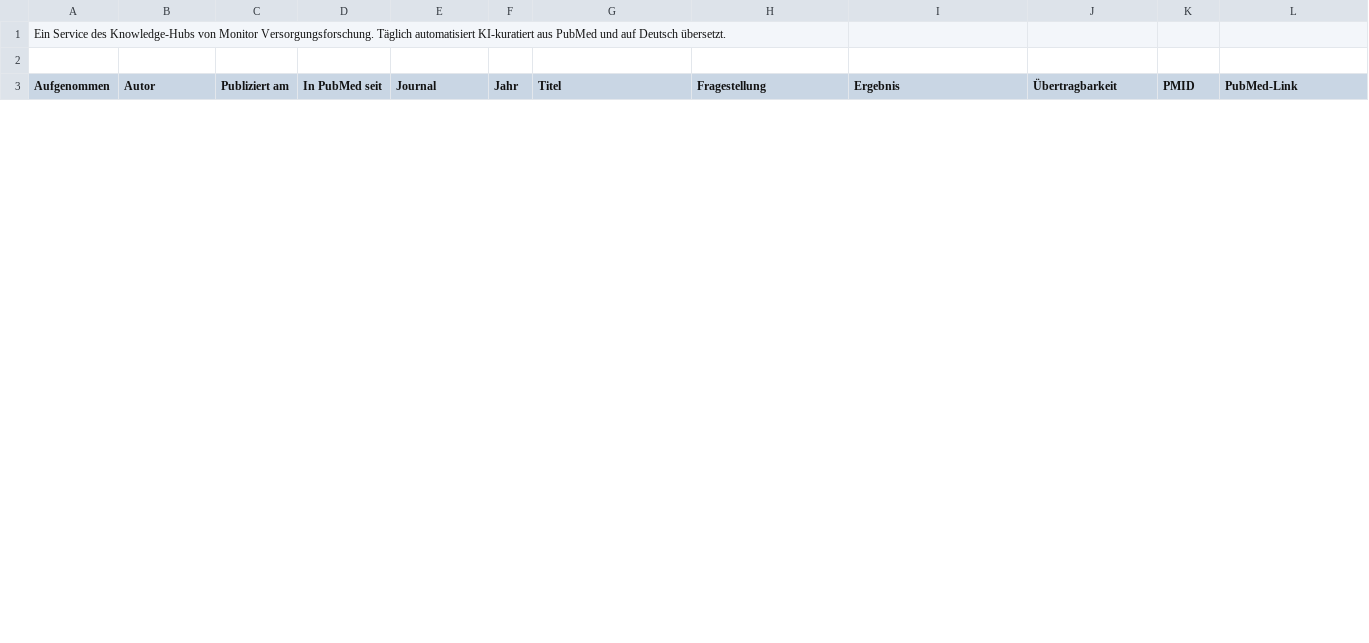
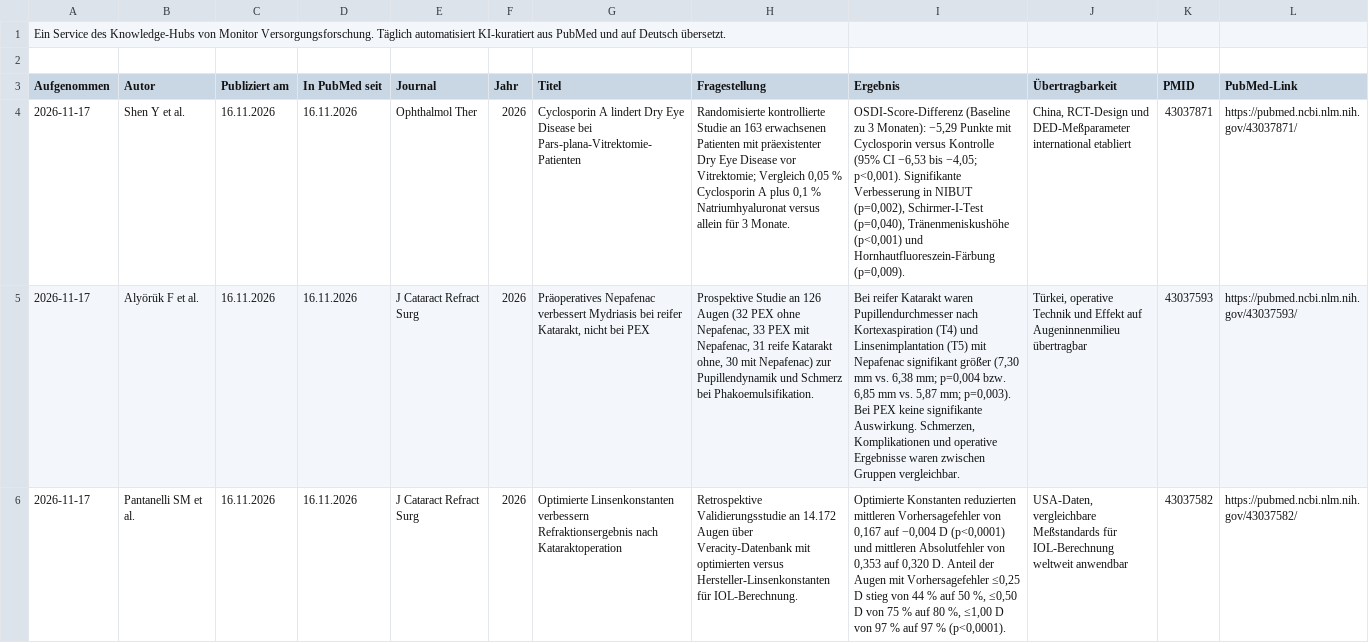
Before and after one commit to mvf-portal/auge-portal, a CSV file: download/studien-aktuell.csv, drawn as a sheet; only a part is shown; the diff covers the shown part only; the diff names each change by its address in the sheet, - before the commit and + after, or states it on an @@ line.

```diff
--- a/download/studien-aktuell.csv
+++ b/download/studien-aktuell.csv
+row 4: 2026-11-17 | Shen Y et al. | 16.11.2026 | 16.11.2026 | Ophthalmol Ther | 2026 | Cyclosporin A lindert Dry Eye Disease bei Pars-plana-Vitrektomie-Patienten | Randomisierte kontrollierte Studie an 163 erwachsenen Patienten mit präexistenter Dry Eye Disease vor Vitrektomie; Vergleich 0,05 % Cyclosporin A plus 0,1 % Natriumhyaluronat versus allein für 3 Monate. | OSDI-Score-Differenz (Baseline zu 3 Monaten): −5,29 Punkte mit Cyclosporin versus Kontrolle (95% CI −6,53 bis −4,05; p<0,001). Signifikante Verbesserung in NIBUT (p=0,002), Schirmer-I-Test (p=0,040), Tränenmeniskushöhe (p<0,001) und Hornhautfluoreszein-Färbung (p=0,009). | China, RCT-Design und DED-Meßparameter international etabliert | 43037871 | https://pubmed.ncbi.nlm.nih.gov/43037871/
+row 5: 2026-11-17 | Alyörük F et al. | 16.11.2026 | 16.11.2026 | J Cataract Refract Surg | 2026 | Präoperatives Nepafenac verbessert Mydriasis bei reifer Katarakt, nicht bei PEX | Prospektive Studie an 126 Augen (32 PEX ohne Nepafenac, 33 PEX mit Nepafenac, 31 reife Katarakt ohne, 30 mit Nepafenac) zur Pupillendynamik und Schmerz bei Phakoemulsifikation. | Bei reifer Katarakt waren Pupillendurchmesser nach Kortexaspiration (T4) und Linsenimplantation (T5) mit Nepafenac signifikant größer (7,30 mm vs. 6,38 mm; p=0,004 bzw. 6,85 mm vs. 5,87 mm; p=0,003). Bei PEX keine signifikante Auswirkung. Schmerzen, Komplikationen und operative Ergebnisse waren zwischen Gruppen vergleichbar. | Türkei, operative Technik und Effekt auf Augeninnenmilieu übertragbar | 43037593 | https://pubmed.ncbi.nlm.nih.gov/43037593/
+row 6: 2026-11-17 | Pantanelli SM et al. | 16.11.2026 | 16.11.2026 | J Cataract Refract Surg | 2026 | Optimierte Linsenkonstanten verbessern Refraktionsergebnis nach Kataraktoperation | Retrospektive Validierungsstudie an 14.172 Augen über Veracity-Datenbank mit optimierten versus Hersteller-Linsenkonstanten für IOL-Berechnung. | Optimierte Konstanten reduzierten mittleren Vorhersagefehler von 0,167 auf −0,004 D (p<0,0001) und mittleren Absolutfehler von 0,353 auf 0,320 D. Anteil der Augen mit Vorhersagefehler ≤0,25 D stieg von 44 % auf 50 %, ≤0,50 D von 75 % auf 80 %, ≤1,00 D von 97 % auf 97 % (p<0,0001). | USA-Daten, vergleichbare Meßstandards für IOL-Berechnung weltweit anwendbar | 43037582 | https://pubmed.ncbi.nlm.nih.gov/43037582/
```
Also changed, not shown: 3 added rows and 6 removed rows elsewhere in this file, download/studien-archiv.csv, 15 other files.
